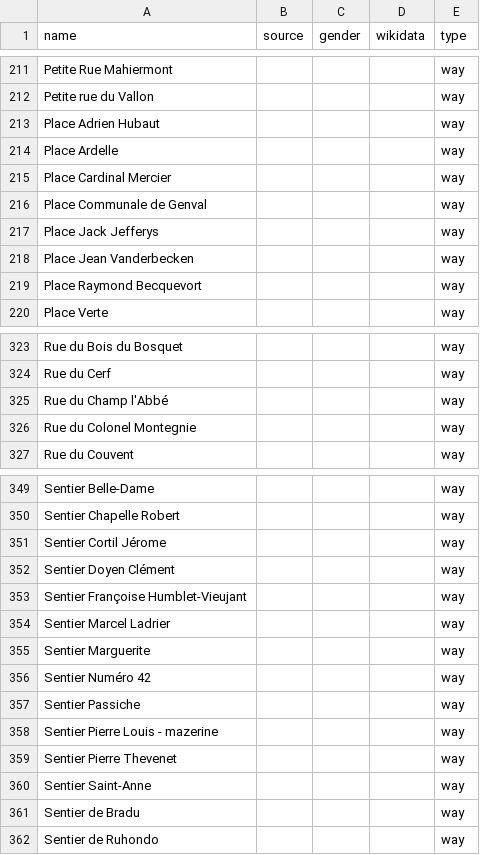
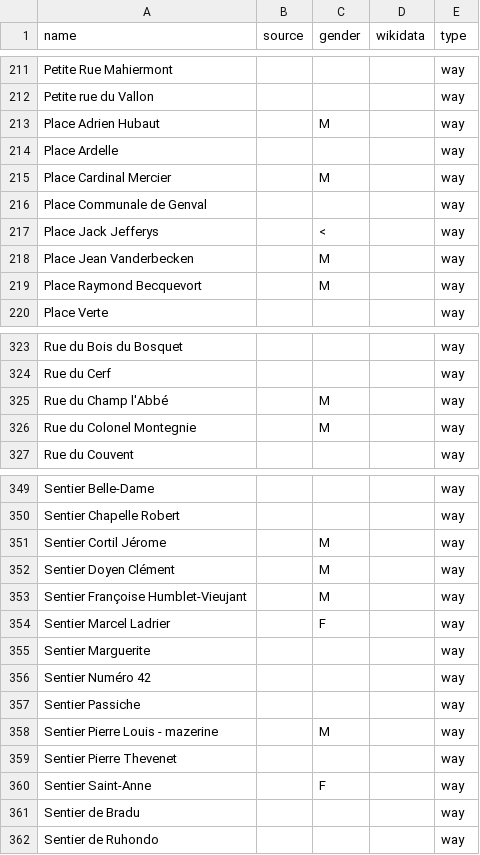
Before and after one commit to EqualStreetNames/equalstreetnames-rixensart, a CSV file: data/other.csv, drawn as a sheet; only a part is shown, gaps mark what is left out; the diff covers the shown part only; the diff names each change by its address in the sheet, - before the commit and + after, or states it on an @@ line.

```diff
--- a/data/other.csv
+++ b/data/other.csv
-C213 (gender): (empty)
+C213 (gender): M
-C215 (gender): (empty)
+C215 (gender): M
-C217 (gender): (empty)
+C217 (gender): <
-C218:C219 (gender): (empty)
+C218:C219 (gender): M
-C325:C326 (gender): (empty)
+C325:C326 (gender): M
-C351:C353 (gender): (empty)
+C351:C353 (gender): M
-C354 (gender): (empty)
+C354 (gender): F
-C358 (gender): (empty)
+C358 (gender): M
-C360 (gender): (empty)
+C360 (gender): F
```
Also changed, not shown: 21 edited cells elsewhere in this file.
